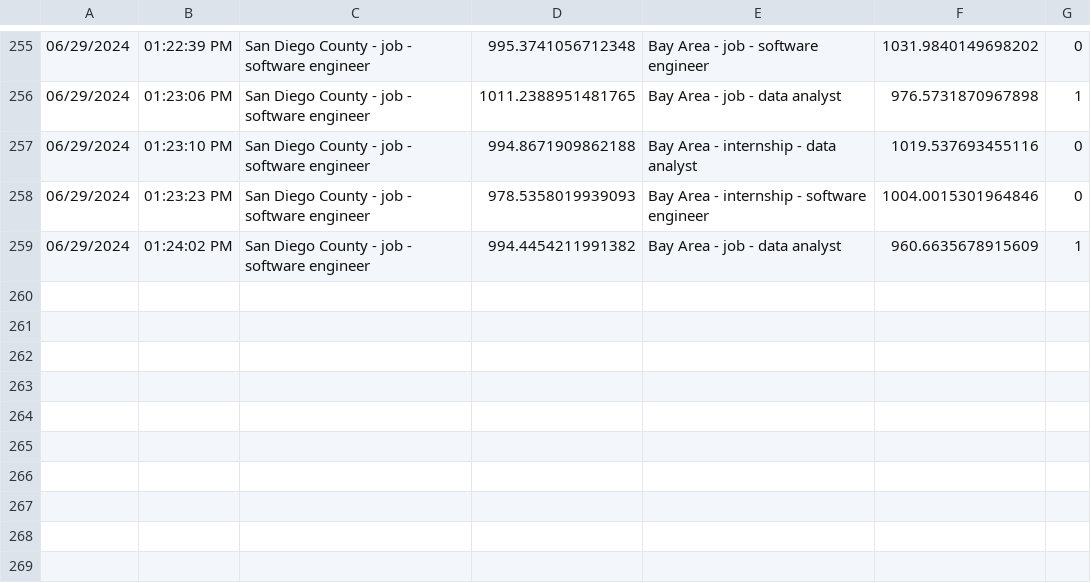
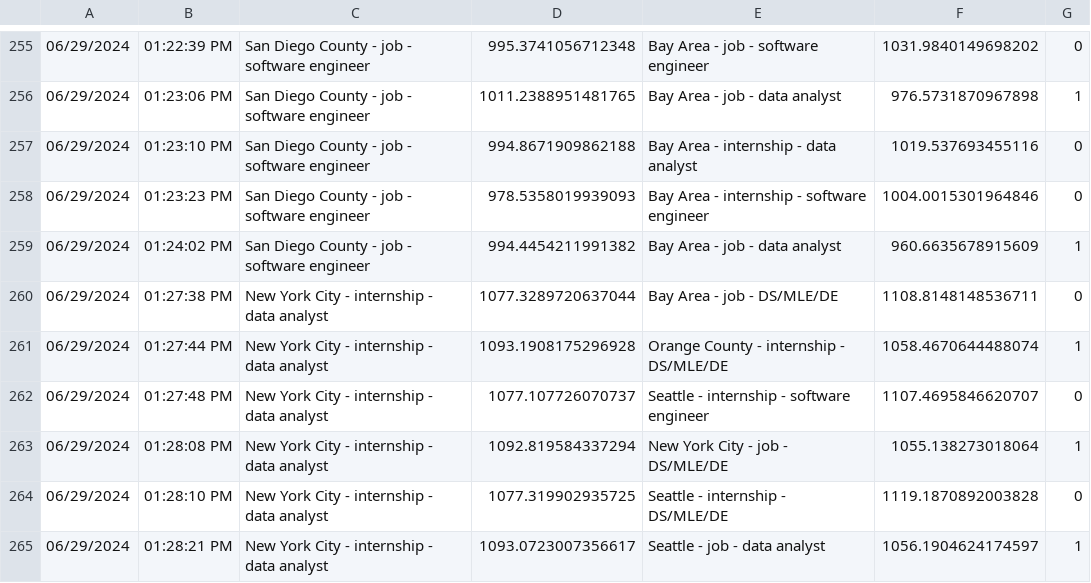
Before and after one commit to russro/careerranker, a CSV file: choice_data.csv, drawn as a sheet; only a part is shown, gaps mark what is left out.

```diff
--- a/choice_data.csv
+++ b/choice_data.csv
@@ -259 +259,7 @@
 06/29/2024,01:24:02 PM,San Diego County - job - software engineer,994.4454211991382,Bay Area - job - data analyst,960.6635678915609,1
+06/29/2024,01:27:38 PM,New York City - internship - data analyst,1077.3289720637044,Bay Area - job - DS/MLE/DE,1108.8148148536711,0
+06/29/2024,01:27:44 PM,New York City - internship - data analyst,1093.1908175296928,Orange County - internship - DS/MLE/DE,1058.4670644488074,1
+06/29/2024,01:27:48 PM,New York City - internship - data analyst,1077.107726070737,Seattle - internship - software engineer,1107.4695846620707,0
+06/29/2024,01:28:08 PM,New York City - internship - data analyst,1092.819584337294,New York City - job - DS/MLE/DE,1055.138273018064,1
+06/29/2024,01:28:10 PM,New York City - internship - data analyst,1077.319902935725,Seattle - internship - DS/MLE/DE,1119.1870892003828,0
+06/29/2024,01:28:21 PM,New York City - internship - data analyst,1093.0723007356617,Seattle - job - data analyst,1056.1904624174597,1
```
Also changed, not shown: 3 other files.
